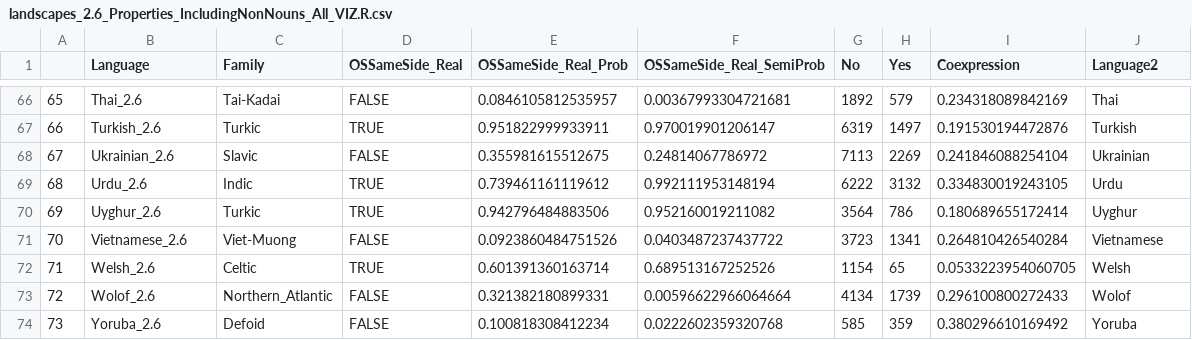
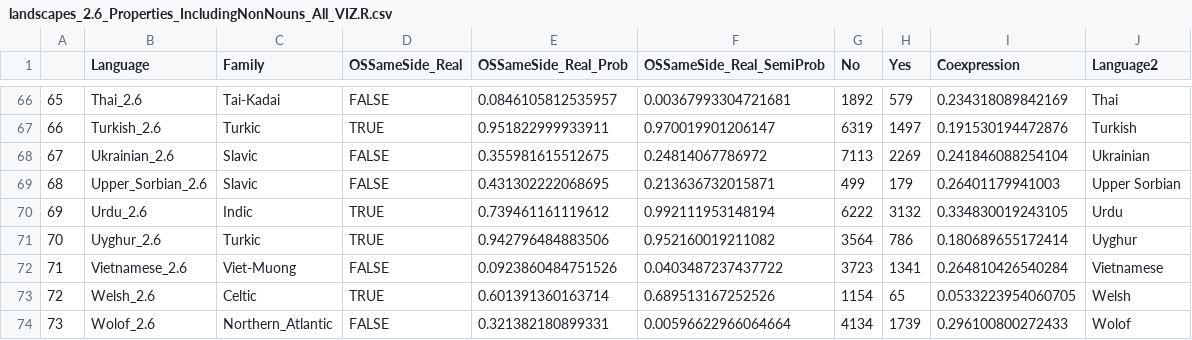
Before and after one commit to m-hahn/optimization-landscapes, a CSV file: analysis/coexpression/landscapes_2.6_Properties_IncludingNonNouns_All_VIZ.R.csv, drawn as a sheet; only a part is shown, gaps mark what is left out.

```diff
--- a/analysis/coexpression/landscapes_2.6_Properties_IncludingNonNouns_All_VIZ.R.csv
+++ b/analysis/coexpression/landscapes_2.6_Properties_IncludingNonNouns_All_VIZ.R.csv
@@ -68,7 +68,7 @@
 "67","Ukrainian_2.6","Slavic",FALSE,0.355981615512675,0.24814067786972,7113,2269,0.241846088254104,"Ukrainian"
-"68","Urdu_2.6","Indic",TRUE,0.739461161119612,0.992111953148194,6222,3132,0.334830019243105,"Urdu"
-"69","Uyghur_2.6","Turkic",TRUE,0.942796484883506,0.952160019211082,3564,786,0.180689655172414,"Uyghur"
-"70","Vietnamese_2.6","Viet-Muong",FALSE,0.0923860484751526,0.0403487237437722,3723,1341,0.264810426540284,"Vietnamese"
-"71","Welsh_2.6","Celtic",TRUE,0.601391360163714,0.689513167252526,1154,65,0.0533223954060705,"Welsh"
-"72","Wolof_2.6","Northern_Atlantic",FALSE,0.321382180899331,0.00596622966064664,4134,1739,0.296100800272433,"Wolof"
-"73","Yoruba_2.6","Defoid",FALSE,0.100818308412234,0.0222602359320768,585,359,0.380296610169492,"Yoruba"
+"68","Upper_Sorbian_2.6","Slavic",FALSE,0.431302222068695,0.213636732015871,499,179,0.26401179941003,"Upper Sorbian"
+"69","Urdu_2.6","Indic",TRUE,0.739461161119612,0.992111953148194,6222,3132,0.334830019243105,"Urdu"
+"70","Uyghur_2.6","Turkic",TRUE,0.942796484883506,0.952160019211082,3564,786,0.180689655172414,"Uyghur"
+"71","Vietnamese_2.6","Viet-Muong",FALSE,0.0923860484751526,0.0403487237437722,3723,1341,0.264810426540284,"Vietnamese"
+"72","Welsh_2.6","Celtic",TRUE,0.601391360163714,0.689513167252526,1154,65,0.0533223954060705,"Welsh"
+"73","Wolof_2.6","Northern_Atlantic",FALSE,0.321382180899331,0.00596622966064664,4134,1739,0.296100800272433,"Wolof"
```
Also changed, not shown: analysis/categorical_order/categoricalOrder_groups.tsv, 11 other files.
